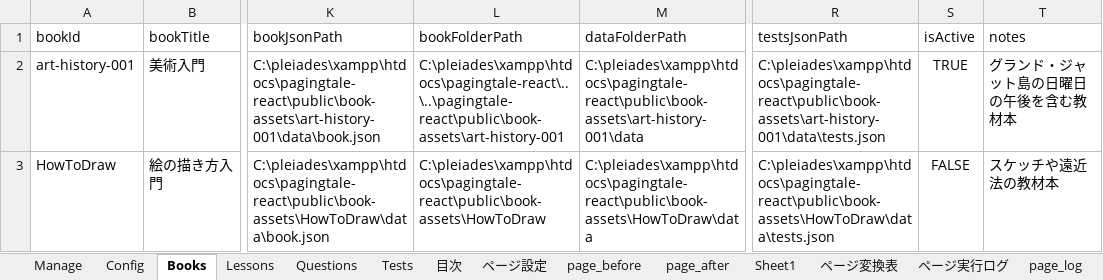
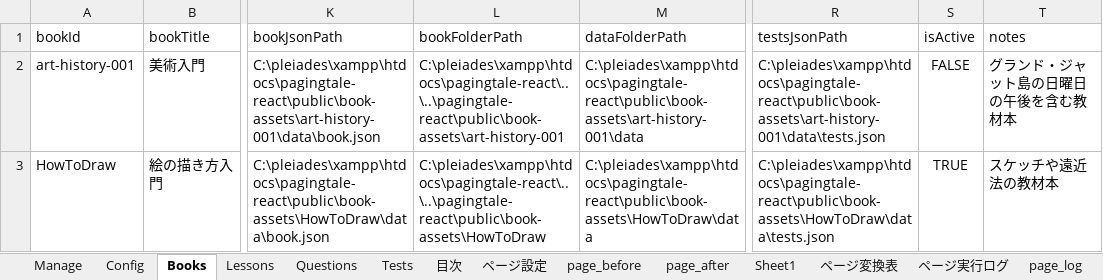
Before and after one commit to BAN-Shin/pagingtale-react, an Excel workbook: 問題管理_管理者.xlsm, sheet Books, drawn as a sheet; only a part is shown, gaps mark what is left out; values as stored, in another font and other column widths than the file's, no borders; the diff names each change by its address in the sheet, - before the commit and + after, or states it on an @@ line.

```diff
--- a/問題管理_管理者.xlsm (sheet Books)
+++ b/問題管理_管理者.xlsm (sheet Books)
-S2 (isActive): TRUE
+S2 (isActive): FALSE
-L3 (bookFolderPath): C:\pleiades\xampp\htdocs\pagingtale-react\public\book-assets\HowToDraw
+L3 (bookFolderPath): C:\pleiades\xampp\htdocs\pagingtale-react\..\..\pagingtale-react\public\book-assets\HowToDraw
-S3 (isActive): FALSE
+S3 (isActive): TRUE
```
Also changed, not shown: sheet page_log, sheet ページ変換表, sheet page_before, sheet Sheet1, sheet page_after, sheet 目次, 1 more sheet, ファイル指定コピー.xlsm, 生徒管理.xlsm, 11 other files.
